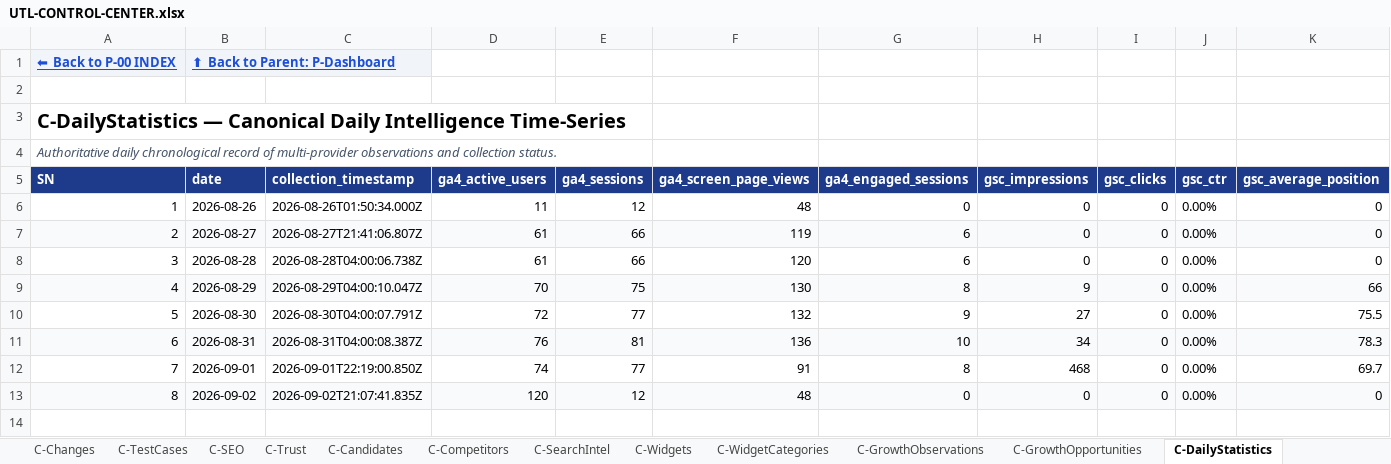
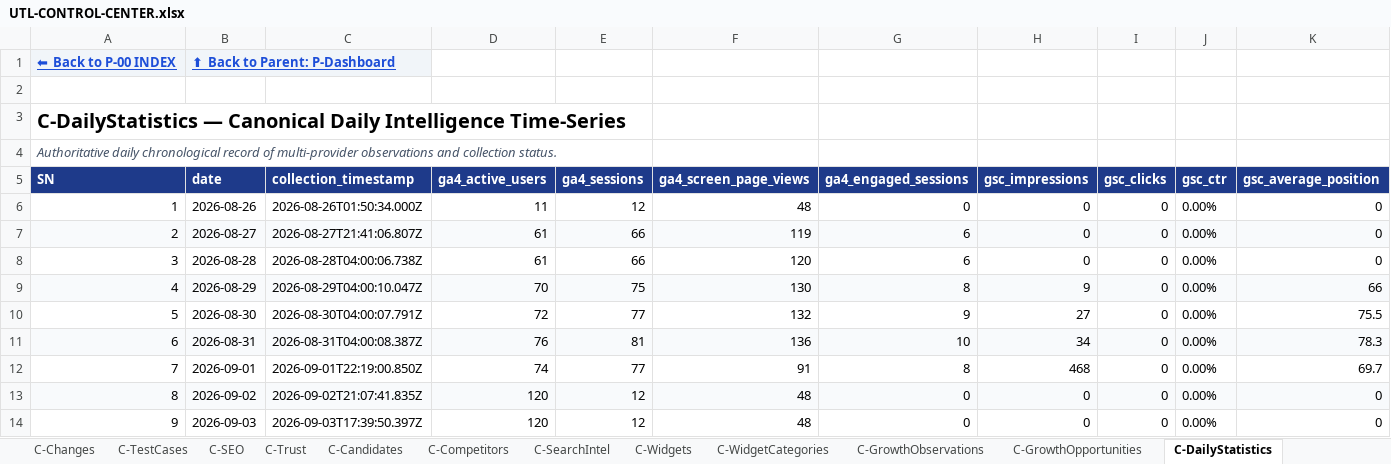
Before and after one commit to devmallik4321/utl-tools, an Excel workbook: control/UTL-CONTROL-CENTER.xlsx, sheet C-DailyStatistics, drawn as a sheet; only a part is shown; values as stored, in another font and other column widths than the file's, no borders; rows hold the shown columns only; the diff names each change by its address in the sheet, - before the commit and + after, or states it on an @@ line.

```diff
--- a/control/UTL-CONTROL-CENTER.xlsx (sheet C-DailyStatistics)
+++ b/control/UTL-CONTROL-CENTER.xlsx (sheet C-DailyStatistics)
+row 14: 9 | 2026-09-03 | 2026-09-03T17:39:50.397Z | 120 | 12 | 48 | 0 | 0 | 0 | 0.00% | 0
```
Also changed, not shown: sheet C-Reviews, sheet P-Utilities, sheet C-Changes, sheet C-TestCases, sheet C-SEO, sheet C-Trust, 16 other files.
